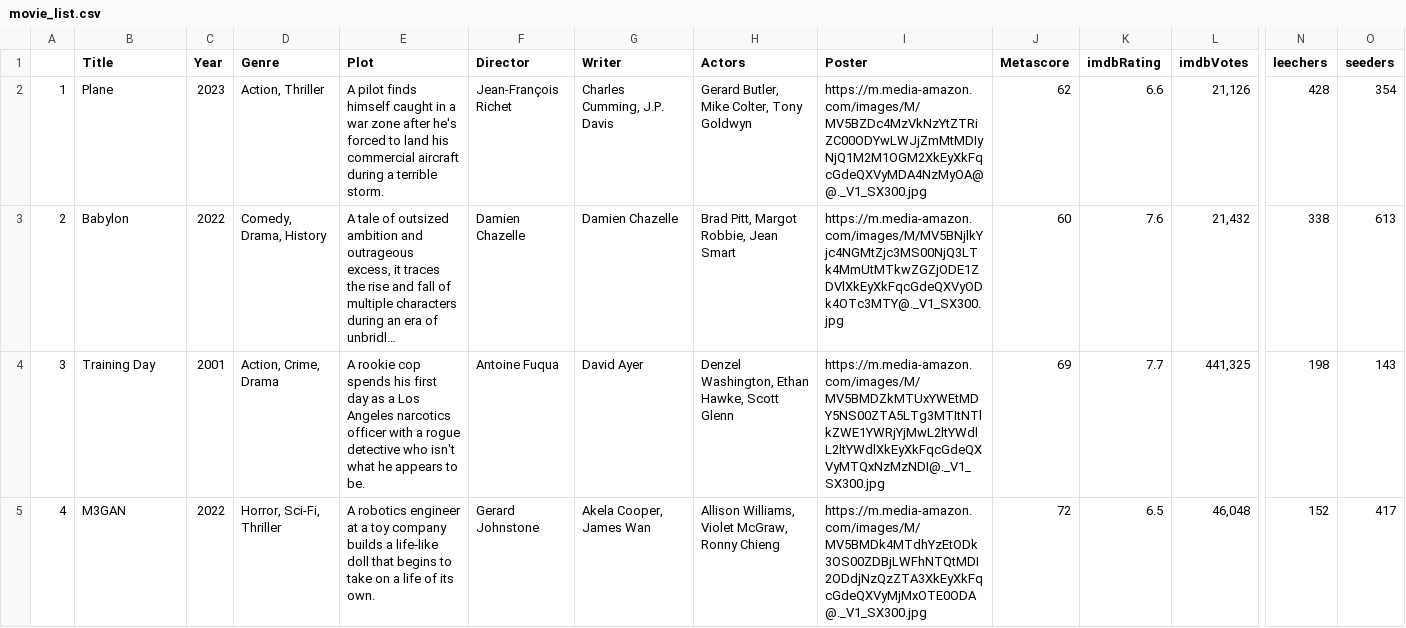
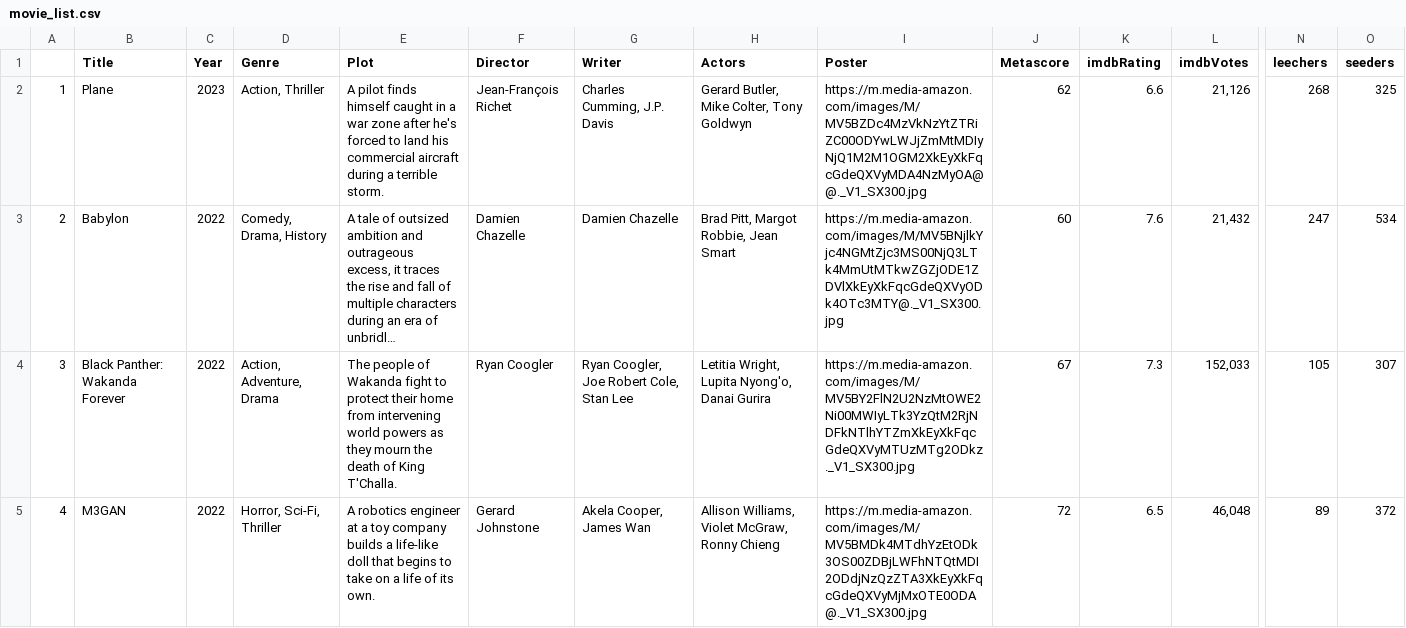
Before and after one commit to ErezWeiss1/Trending_Movies, a CSV file: data/movie_list.csv, drawn as a sheet; only a part is shown, gaps mark what is left out; long unchanged cells end in …; the diff covers the shown part only; the diff names each change by its address in the sheet, - before the commit and + after, or states it on an @@ line.

```diff
--- a/data/movie_list.csv
+++ b/data/movie_list.csv
-N2 (leechers): 428
+N2 (leechers): 268
-O2 (seeders): 354
+O2 (seeders): 325
-N3 (leechers): 338
+N3 (leechers): 247
-O3 (seeders): 613
+O3 (seeders): 534
-B4 (Title): Training Day
+B4 (Title): Black Panther: Wakanda Forever
-C4 (Year): 2001
+C4 (Year): 2022
-D4 (Genre): Action, Crime, Drama
+D4 (Genre): Action, Adventure, Drama
-E4 (Plot): A rookie cop spends his first day as a Los Angeles narcotics officer with a rogue detective who isn't what he appears to be.
+E4 (Plot): The people of Wakanda fight to protect their home from intervening world powers as they mourn the death of King T'Challa.
-F4 (Director): Antoine Fuqua
+F4 (Director): Ryan Coogler
-G4 (Writer): David Ayer
+G4 (Writer): Ryan Coogler, Joe Robert Cole, Stan Lee
-H4 (Actors): Denzel Washington, Ethan Hawke, Scott Glenn
+H4 (Actors): Letitia Wright, Lupita Nyong'o, Danai Gurira
-I4 (Poster): https://m.media-amazon.com/images/M/MV5BMDZkMTUxYWEtMDY5NS00ZTA5LTg3MTItNTlkZWE1YWRjYjMwL2ltYWdlL2ltYWdlXkEyXkFqcGdeQXVyMTQxNzMzNDI@._V1_SX300.jpg
+I4 (Poster): https://m.media-amazon.com/images/M/MV5BY2FlN2U2NzMtOWE2Ni00MWIyLTk3YzQtM2RjNDFkNTlhYTZmXkEyXkFqcGdeQXVyMTUzMTg2ODkz._V1_SX300.jpg
-J4 (Metascore): 69
+J4 (Metascore): 67
-K4 (imdbRating): 7.7
+K4 (imdbRating): 7.3
-L4 (imdbVotes): 441,325
+L4 (imdbVotes): 152,033
-N4 (leechers): 198
+N4 (leechers): 105
-O4 (seeders): 143
+O4 (seeders): 307
-N5 (leechers): 152
+N5 (leechers): 89
-O5 (seeders): 417
+O5 (seeders): 372
```
Also changed, not shown: 72 edited cells elsewhere in this file, 1 other file.
